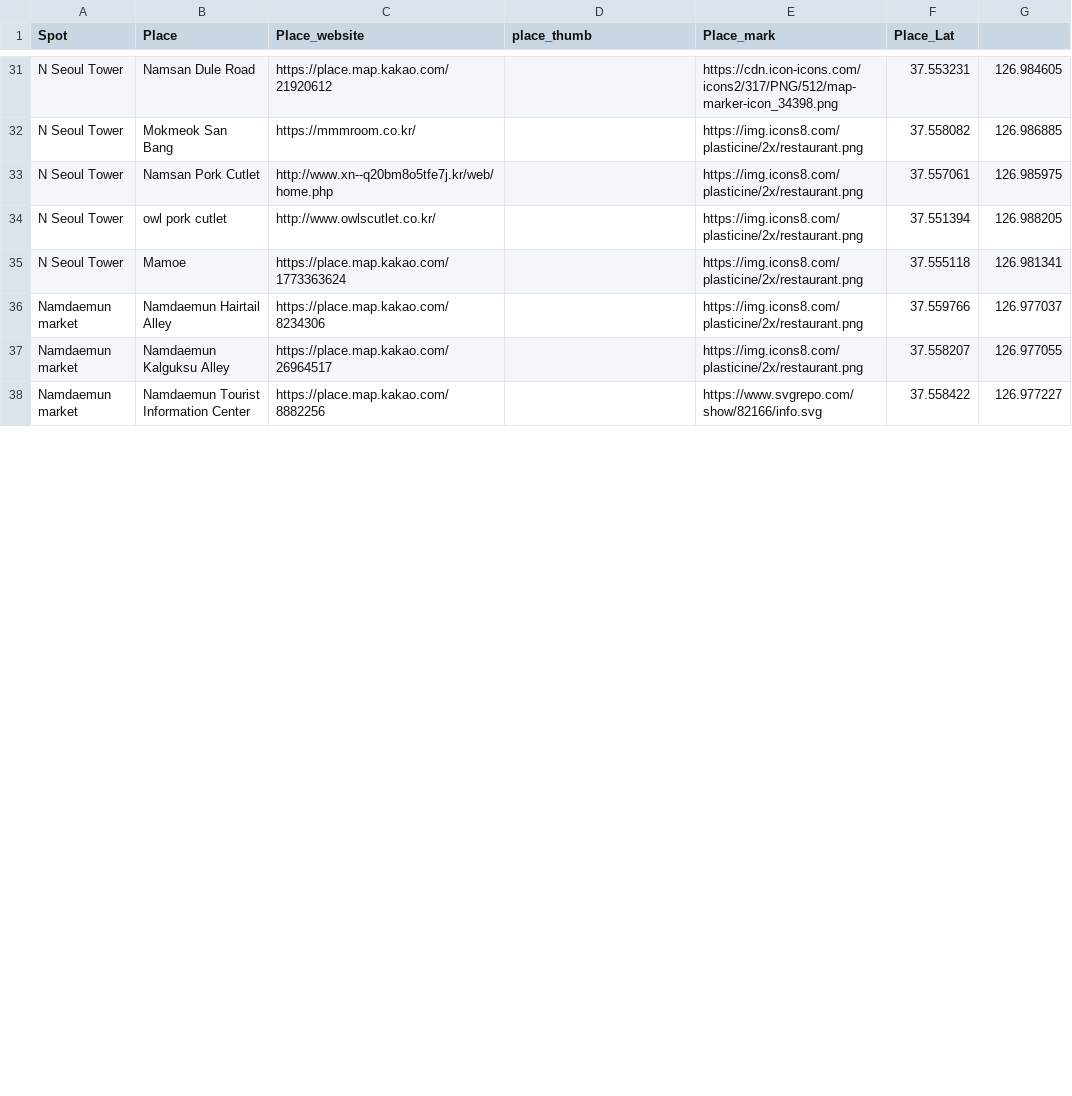
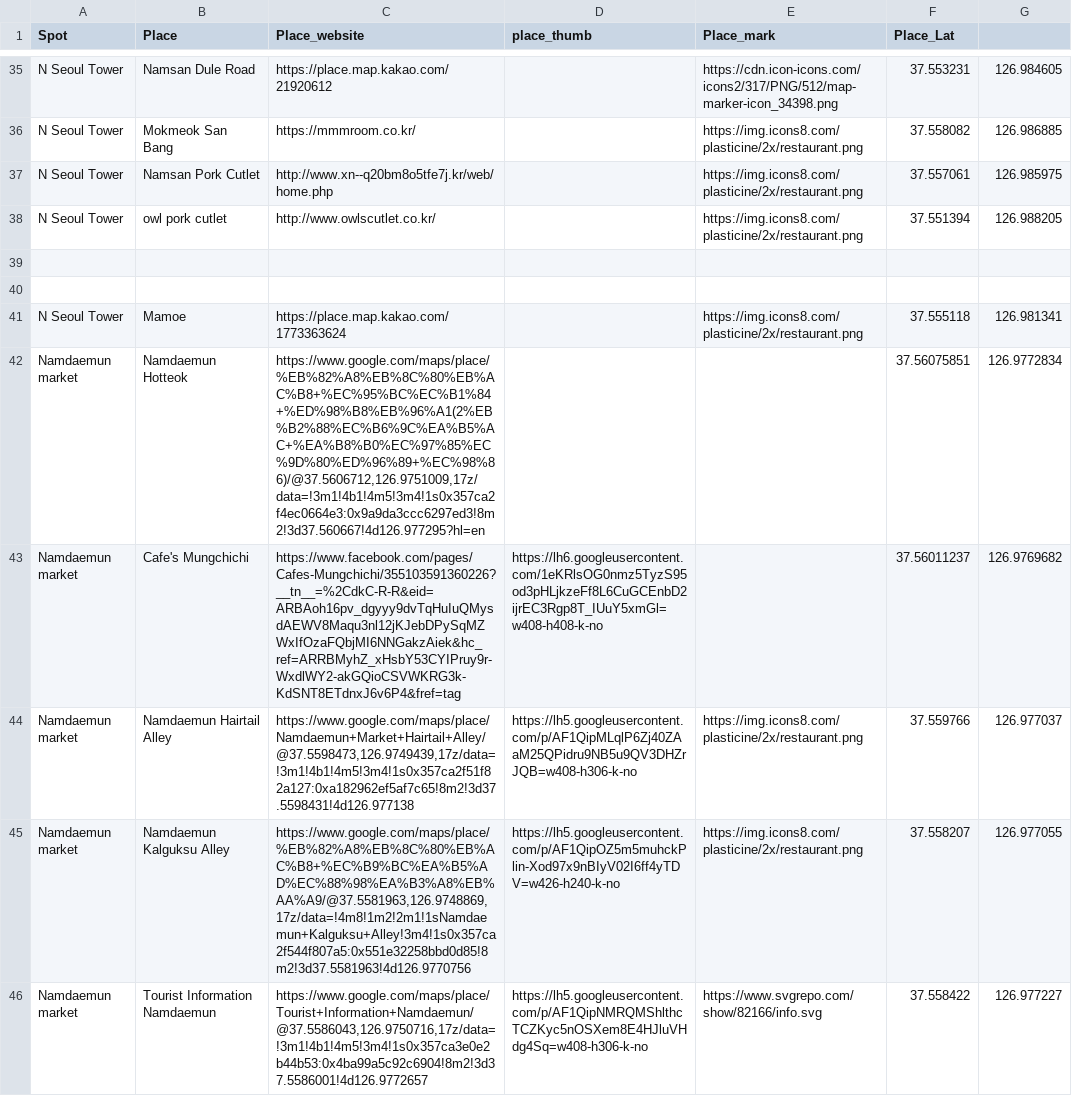
Before and after one commit to leejeje99/BOYAGE_SEOUL, a CSV file: placeinfo.csv, drawn as a sheet; only a part is shown, gaps mark what is left out; the diff covers the shown part only.

```diff
--- a/placeinfo.csv
+++ b/placeinfo.csv
@@ -34,5 +38,9 @@ N Seoul Tower,Namsan Pork Cutlet,http://www.xn--q20bm8o5tfe7j.kr/web/home.php,,
 N Seoul Tower,owl pork cutlet,http://www.owlscutlet.co.kr/,, https://img.icons8.com/plasticine/2x/restaurant.png,37.551394,126.988205
+,,,,,,
+,,,,,,
 N Seoul Tower,Mamoe, https://place.map.kakao.com/1773363624,, https://img.icons8.com/plasticine/2x/restaurant.png,37.555118,126.981341
-Namdaemun market,Namdaemun Hairtail Alley,https://place.map.kakao.com/8234306,, https://img.icons8.com/plasticine/2x/restaurant.png,37.559766,126.977037
-Namdaemun market,Namdaemun Kalguksu Alley, https://place.map.kakao.com/26964517,, https://img.icons8.com/plasticine/2x/restaurant.png,37.558207,126.977055
-Namdaemun market,Namdaemun Tourist Information Center, https://place.map.kakao.com/8882256,,https://www.svgrepo.com/show/82166/info.svg,37.558422,126.977227
+Namdaemun market,Namdaemun Hotteok,"https://www.google.com/maps/place/%EB%82%A8%EB%8C%80%EB%AC%B8+%EC%95%BC%EC%B1%84+%ED%98%B8%EB%96%A1(2%EB%B2%88%EC%B6%9C%EA%B5%AC+%EA%B8%B0%EC%97%85%EC%9D%80%ED%96%89+%EC%98%86)/@37.5606712,126.9751009,17z/data=!3m1!4b1!4m5!3m4!1s0x357ca2f4ec0664e3:0x9a9da3ccc6297ed3!8m2!3d37.560667!4d126.977295?hl=en",,,37.56075851,126.9772834
+Namdaemun market,Cafe's Mungchichi,https://www.facebook.com/pages/Cafes-Mungchichi/355103591360226?__tn__=%2CdkC-R-R&eid=ARBAoh16pv_dgyyy9dvTqHuIuQMysdAEWV8Maqu3nl12jKJebDPySqMZWxIfOzaFQbjMI6NNGakzAiek&hc_ref=ARRBMyhZ_xHsbY53CYIPruy9r-WxdlWY2-akGQioCSVWKRG3k-KdSNT8ETdnxJ6v6P4&fref=tag,https://lh6.googleusercontent.com/1eKRlsOG0nmz5TyzS95od3pHLjkzeFf8L6CuGCEnbD2ijrEC3Rgp8T_IUuY5xmGl=w408-h408-k-no,,37.56011237,126.9769682
+Namdaemun market,Namdaemun Hairtail Alley,"https://www.google.com/maps/place/Namdaemun+Market+Hairtail+Alley/@37.5598473,126.9749439,17z/data=!3m1!4b1!4m5!3m4!1s0x357ca2f51f82a127:0xa182962ef5af7c65!8m2!3d37.5598431!4d126.977138",https://lh5.googleusercontent.com/p/AF1QipMLqlP6Zj40ZAaM25QPidru9NB5u9QV3DHZrJQB=w408-h306-k-no, https://img.icons8.com/plasticine/2x/restaurant.png,37.559766,126.977037
+Namdaemun market,Namdaemun Kalguksu Alley,"https://www.google.com/maps/place/%EB%82%A8%EB%8C%80%EB%AC%B8+%EC%B9%BC%EA%B5%AD%EC%88%98%EA%B3%A8%EB%AA%A9/@37.5581963,126.9748869,17z/data=!4m8!1m2!2m1!1sNamdaemun+Kalguksu+Alley!3m4!1s0x357ca2f544f807a5:0x551e32258bbd0d85!8m2!3d37.5581963!4d126.9770756",https://lh5.googleusercontent.com/p/AF1QipOZ5m5muhckPlin-Xod97x9nBIyV02I6ff4yTDV=w426-h240-k-no, https://img.icons8.com/plasticine/2x/restaurant.png,37.558207,126.977055
+Namdaemun market,Tourist Information Namdaemun,"https://www.google.com/maps/place/Tourist+Information+Namdaemun/@37.5586043,126.9750716,17z/data=!3m1!4b1!4m5!3m4!1s0x357ca3e0e2b44b53:0x4ba99a5c92c6904!8m2!3d37.5586001!4d126.9772657",https://lh5.googleusercontent.com/p/AF1QipNMRQMShlthcTCZKyc5nOSXem8E4HJluVHdg4Sq=w408-h306-k-no,https://www.svgrepo.com/show/82166/info.svg,37.558422,126.977227
```
Also changed, not shown: 5 added rows, 1 removed row and 25 edited cells elsewhere in this file, 1 other file.
